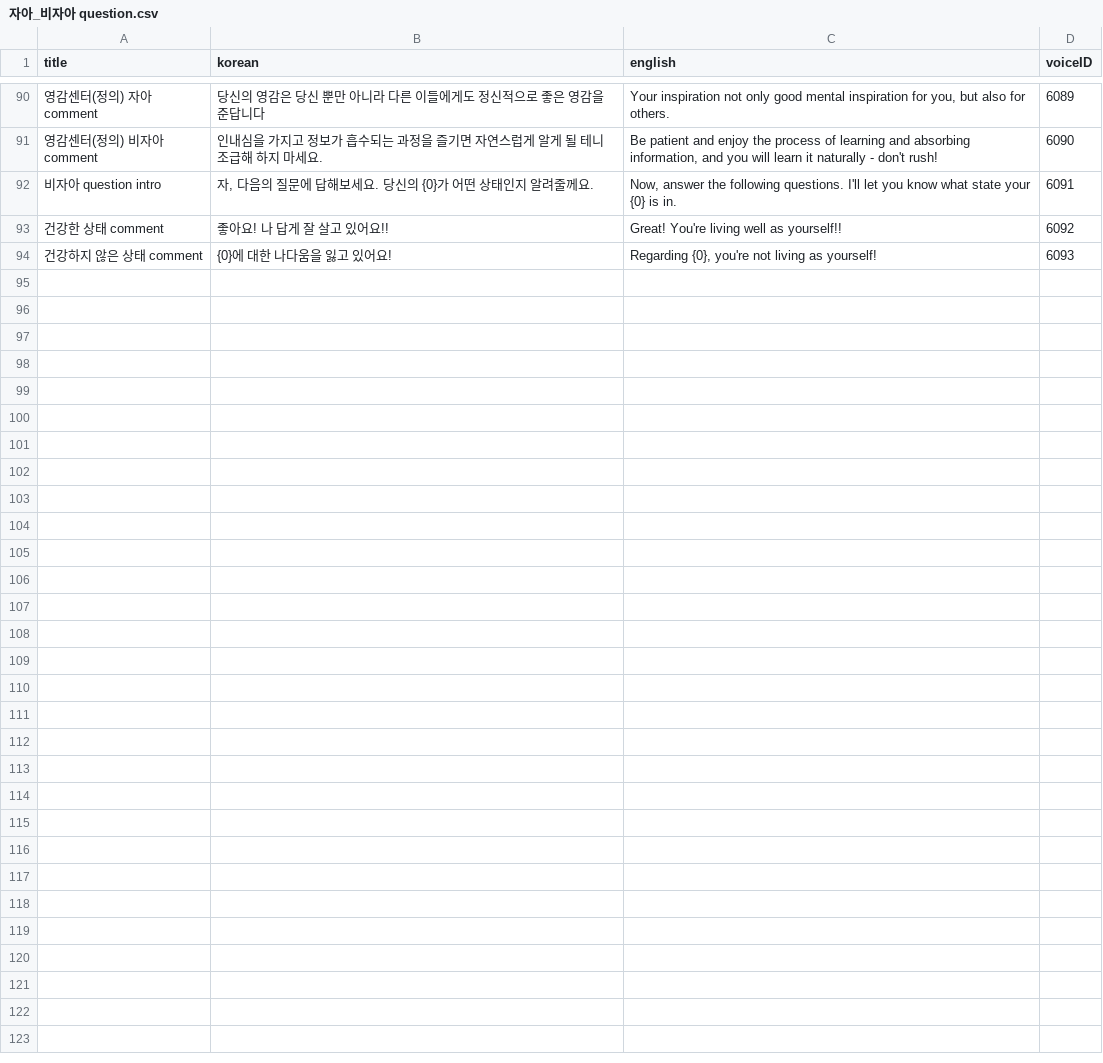
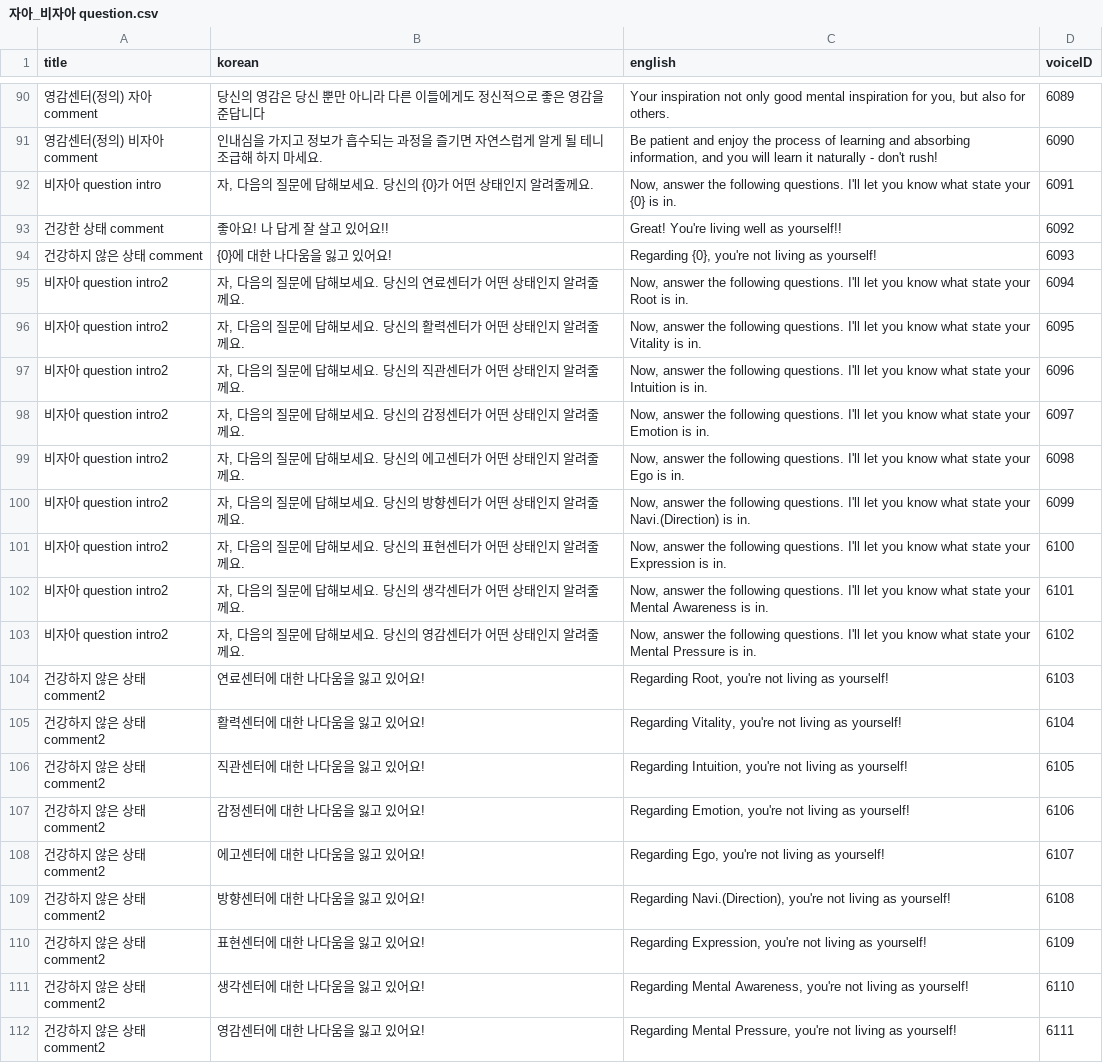
Before and after one commit to songhee-lee/i-manual, a CSV file: rasa_test/rasa_bot/data/자아_비자아 question.csv, drawn as a sheet; only a part is shown, gaps mark what is left out.

Commit message:
[ego unego] voiceID

```diff
--- a/rasa_test/rasa_bot/data/자아_비자아 question.csv
+++ b/rasa_test/rasa_bot/data/자아_비자아 question.csv
@@ -94 +94,19 @@ title,korean,english,voiceID
 건강하지 않은 상태 comment,{0}에 대한 나다움을 잃고 있어요!,"Regarding {0}, you're not living as yourself!",6093
+비자아 question intro2,"자, 다음의 질문에 답해보세요. 당신의 연료센터가 어떤 상태인지 알려줄께요.","Now, answer the following questions. I'll let you know what state your Root is in.",6094
+비자아 question intro2,"자, 다음의 질문에 답해보세요. 당신의 활력센터가 어떤 상태인지 알려줄께요.","Now, answer the following questions. I'll let you know what state your Vitality is in.",6095
+비자아 question intro2,"자, 다음의 질문에 답해보세요. 당신의 직관센터가 어떤 상태인지 알려줄께요.","Now, answer the following questions. I'll let you know what state your Intuition is in.",6096
+비자아 question intro2,"자, 다음의 질문에 답해보세요. 당신의 감정센터가 어떤 상태인지 알려줄께요.","Now, answer the following questions. I'll let you know what state your Emotion is in.",6097
+비자아 question intro2,"자, 다음의 질문에 답해보세요. 당신의 에고센터가 어떤 상태인지 알려줄께요.","Now, answer the following questions. I'll let you know what state your Ego is in.",6098
+비자아 question intro2,"자, 다음의 질문에 답해보세요. 당신의 방향센터가 어떤 상태인지 알려줄께요.","Now, answer the following questions. I'll let you know what state your Navi.(Direction) is in.",6099
+비자아 question intro2,"자, 다음의 질문에 답해보세요. 당신의 표현센터가 어떤 상태인지 알려줄께요.","Now, answer the following questions. I'll let you know what state your Expression is in.",6100
+비자아 question intro2,"자, 다음의 질문에 답해보세요. 당신의 생각센터가 어떤 상태인지 알려줄께요.","Now, answer the following questions. I'll let you know what state your Mental Awareness is in.",6101
+비자아 question intro2,"자, 다음의 질문에 답해보세요. 당신의 영감센터가 어떤 상태인지 알려줄께요.","Now, answer the following questions. I'll let you know what state your Mental Pressure is in.",6102
+건강하지 않은 상태 comment2,"연료센터에 대한 나다움을 잃고 있어요!","Regarding Root, you're not living as yourself!",6103
+건강하지 않은 상태 comment2,"활력센터에 대한 나다움을 잃고 있어요!","Regarding Vitality, you're not living as yourself!",6104
+건강하지 않은 상태 comment2,"직관센터에 대한 나다움을 잃고 있어요!","Regarding Intuition, you're not living as yourself!",6105
+건강하지 않은 상태 comment2,"감정센터에 대한 나다움을 잃고 있어요!","Regarding Emotion, you're not living as yourself!",6106
+건강하지 않은 상태 comment2,"에고센터에 대한 나다움을 잃고 있어요!","Regarding Ego, you're not living as yourself!",6107
+건강하지 않은 상태 comment2,"방향센터에 대한 나다움을 잃고 있어요!","Regarding Navi.(Direction), you're not living as yourself!",6108
+건강하지 않은 상태 comment2,"표현센터에 대한 나다움을 잃고 있어요!","Regarding Expression, you're not living as yourself!",6109
+건강하지 않은 상태 comment2,"생각센터에 대한 나다움을 잃고 있어요!","Regarding Mental Awareness, you're not living as yourself!",6110
+건강하지 않은 상태 comment2,"영감센터에 대한 나다움을 잃고 있어요!","Regarding Mental Pressure, you're not living as yourself!",6111
```
Also changed, not shown: 1 other file.
